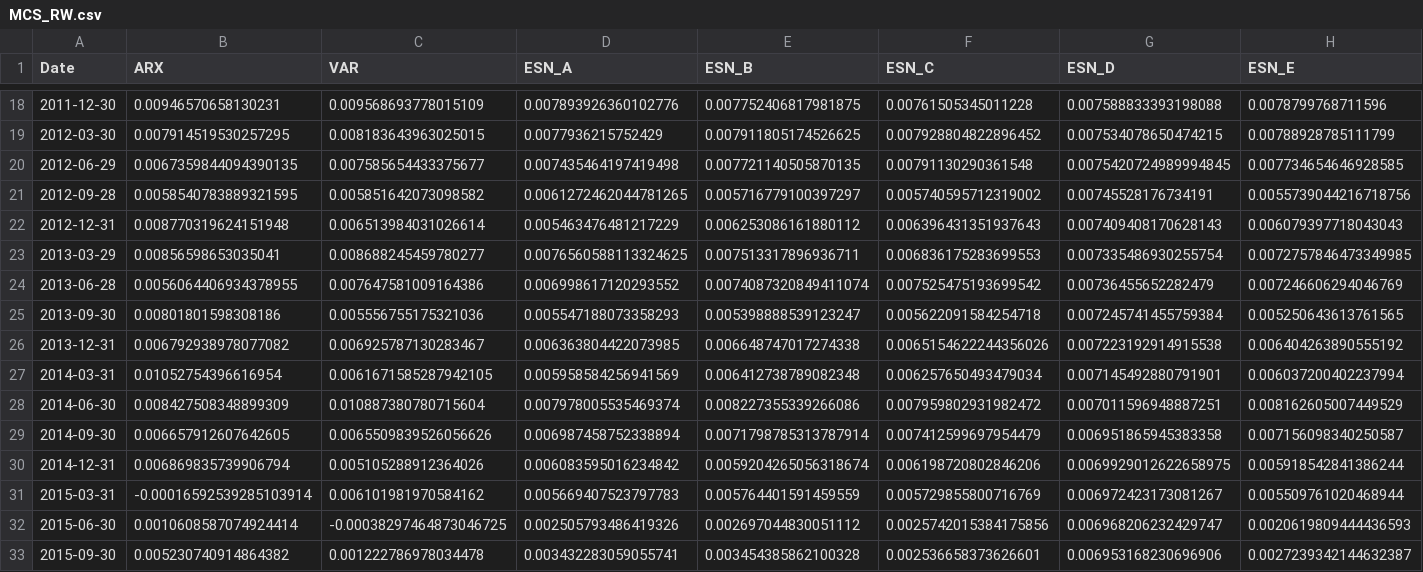
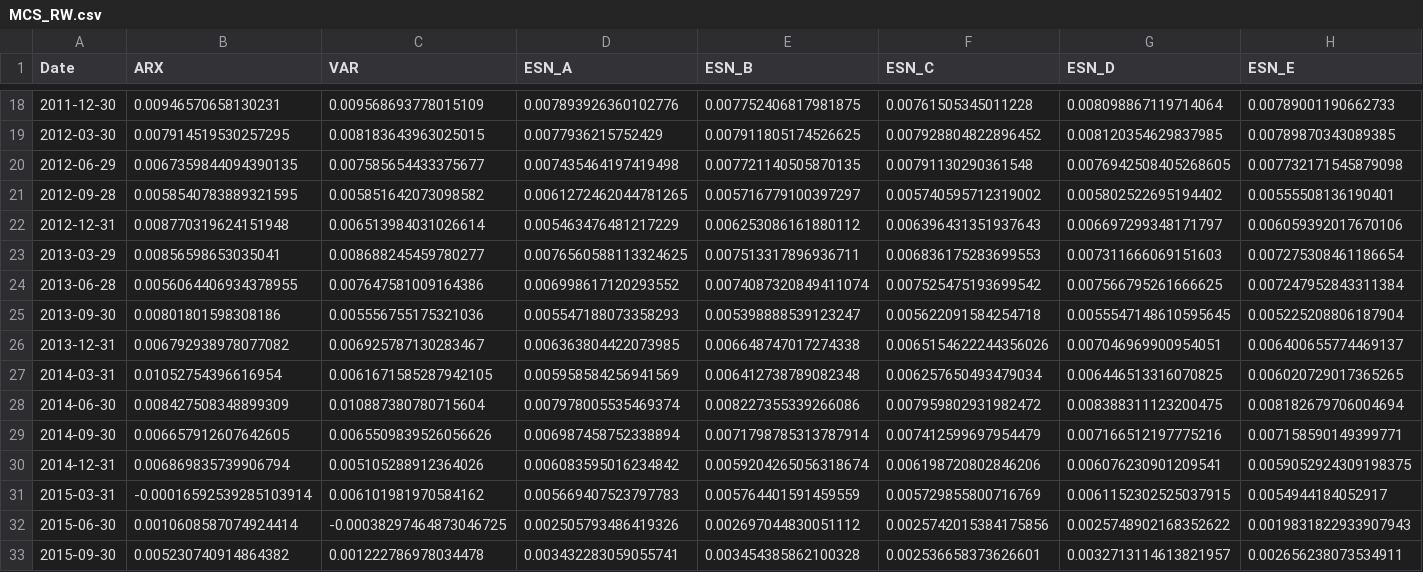
Before and after one commit to qh007/FYP, a CSV file: MCS_RW.csv, drawn as a sheet; only a part is shown, gaps mark what is left out; the diff covers the shown part only.

```diff
--- a/MCS_RW.csv
+++ b/MCS_RW.csv
@@ -18,16 +18,16 @@ Date,ARX,VAR,ESN_A, ESN_B,ESN_C,ESN_D,ESN_E
-2011-12-30,0.00946570658130231,0.009568693778015109,0.007893926360102776,0.007752406817981875,0.00761505345011228,0.007588833393198088,0.0078799768711596
-2012-03-30,0.007914519530257295,0.008183643963025015,0.0077936215752429,0.007911805174526625,0.007928804822896452,0.007534078650474215,0.00788928785111799
-2012-06-29,0.0067359844094390135,0.007585654433375677,0.007435464197419498,0.007721140505870135,0.00791130290361548,0.0075420724989994845,0.007734654646928585
-2012-09-28,0.0058540783889321595,0.005851642073098582,0.0061272462044781265,0.005716779100397297,0.005740595712319002,0.00745528176734191,0.0055739044216718756
-2012-12-31,0.008770319624151948,0.006513984031026614,0.005463476481217229,0.006253086161880112,0.006396431351937643,0.007409408170628143,0.006079397718043043
-2013-03-29,0.00856598653035041,0.008688245459780277,0.0076560588113324625,0.007513317896936711,0.006836175283699553,0.007335486930255754,0.0072757846473349985
-2013-06-28,0.0056064406934378955,0.007647581009164386,0.006998617120293552,0.0074087320849411074,0.007525475193699542,0.00736455652282479,0.007246606294046769
-2013-09-30,0.00801801598308186,0.005556755175321036,0.005547188073358293,0.005398888539123247,0.005622091584254718,0.007245741455759384,0.005250643613761565
-2013-12-31,0.006792938978077082,0.006925787130283467,0.006363804422073985,0.006648747017274338,0.0065154622244356026,0.007223192914915538,0.006404263890555192
-2014-03-31,0.01052754396616954,0.0061671585287942105,0.005958584256941569,0.006412738789082348,0.006257650493479034,0.007145492880791901,0.006037200402237994
-2014-06-30,0.008427508348899309,0.010887380780715604,0.007978005535469374,0.008227355339266086,0.007959802931982472,0.007011596948887251,0.008162605007449529
-2014-09-30,0.006657912607642605,0.0065509839526056626,0.006987458752338894,0.0071798785313787914,0.007412599697954479,0.006951865945383358,0.007156098340250587
-2014-12-31,0.006869835739906794,0.005105288912364026,0.006083595016234842,0.0059204265056318674,0.006198720802846206,0.0069929012622658975,0.005918542841386244
-2015-03-31,-0.00016592539285103914,0.006101981970584162,0.005669407523797783,0.005764401591459559,0.005729855800716769,0.006972423173081267,0.005509761020468944
-2015-06-30,0.0010608587074924414,-0.00038297464873046725,0.002505793486419326,0.002697044830051112,0.0025742015384175856,0.006968206232429747,0.0020619809444436593
-2015-09-30,0.005230740914864382,0.001222786978034478,0.003432283059055741,0.003454385862100328,0.002536658373626601,0.006953168230696906,0.0027239342144632387
+2011-12-30,0.00946570658130231,0.009568693778015109,0.007893926360102776,0.007752406817981875,0.00761505345011228,0.008098867119714064,0.00789001190662733
+2012-03-30,0.007914519530257295,0.008183643963025015,0.0077936215752429,0.007911805174526625,0.007928804822896452,0.008120354629837985,0.00789870343089385
+2012-06-29,0.0067359844094390135,0.007585654433375677,0.007435464197419498,0.007721140505870135,0.00791130290361548,0.0076942508405268605,0.007732171545879098
+2012-09-28,0.0058540783889321595,0.005851642073098582,0.0061272462044781265,0.005716779100397297,0.005740595712319002,0.005802522695194402,0.00555508136190401
+2012-12-31,0.008770319624151948,0.006513984031026614,0.005463476481217229,0.006253086161880112,0.006396431351937643,0.006697299348171797,0.006059392017670106
+2013-03-29,0.00856598653035041,0.008688245459780277,0.0076560588113324625,0.007513317896936711,0.006836175283699553,0.007311666069151603,0.007275308461186654
+2013-06-28,0.0056064406934378955,0.007647581009164386,0.006998617120293552,0.0074087320849411074,0.007525475193699542,0.007566795261666625,0.007247952843311384
+2013-09-30,0.00801801598308186,0.005556755175321036,0.005547188073358293,0.005398888539123247,0.005622091584254718,0.0055547148610595645,0.005225208806187904
+2013-12-31,0.006792938978077082,0.006925787130283467,0.006363804422073985,0.006648747017274338,0.0065154622244356026,0.007046969900954051,0.006400655774469137
+2014-03-31,0.01052754396616954,0.0061671585287942105,0.005958584256941569,0.006412738789082348,0.006257650493479034,0.006446513316070825,0.006020729017365265
+2014-06-30,0.008427508348899309,0.010887380780715604,0.007978005535469374,0.008227355339266086,0.007959802931982472,0.008388311123200475,0.008182679706004694
+2014-09-30,0.006657912607642605,0.0065509839526056626,0.006987458752338894,0.0071798785313787914,0.007412599697954479,0.007166512197775216,0.007158590149399771
+2014-12-31,0.006869835739906794,0.005105288912364026,0.006083595016234842,0.0059204265056318674,0.006198720802846206,0.006076230901209541,0.0059052924309198375
+2015-03-31,-0.00016592539285103914,0.006101981970584162,0.005669407523797783,0.005764401591459559,0.005729855800716769,0.0061152302525037915,0.0054944184052917
+2015-06-30,0.0010608587074924414,-0.00038297464873046725,0.002505793486419326,0.002697044830051112,0.0025742015384175856,0.0025748902168352622,0.0019831822933907943
+2015-09-30,0.005230740914864382,0.001222786978034478,0.003432283059055741,0.003454385862100328,0.002536658373626601,0.0032713114613821957,0.002656238073534911
```
Also changed, not shown: 66 edited cells elsewhere in this file, MCS_EW.csv, MCS_Fix.csv, 9 other files.
